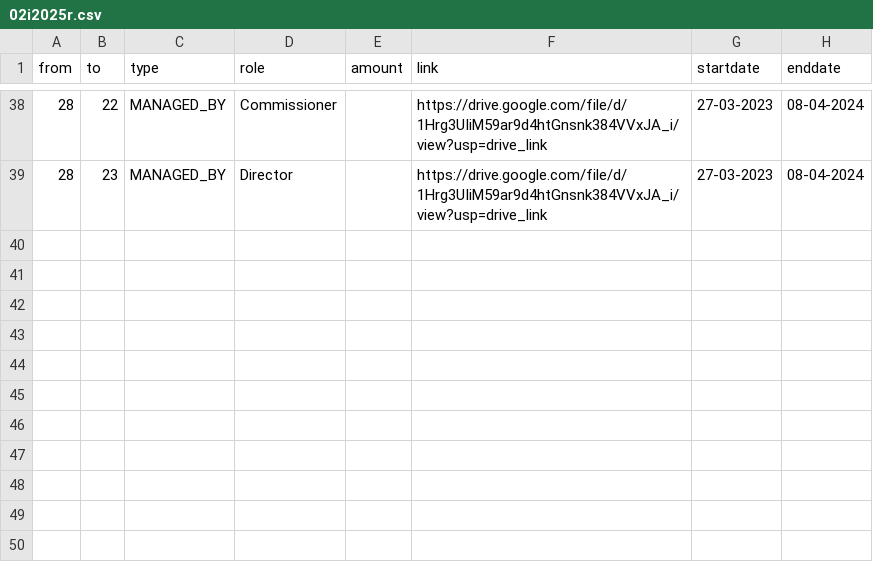
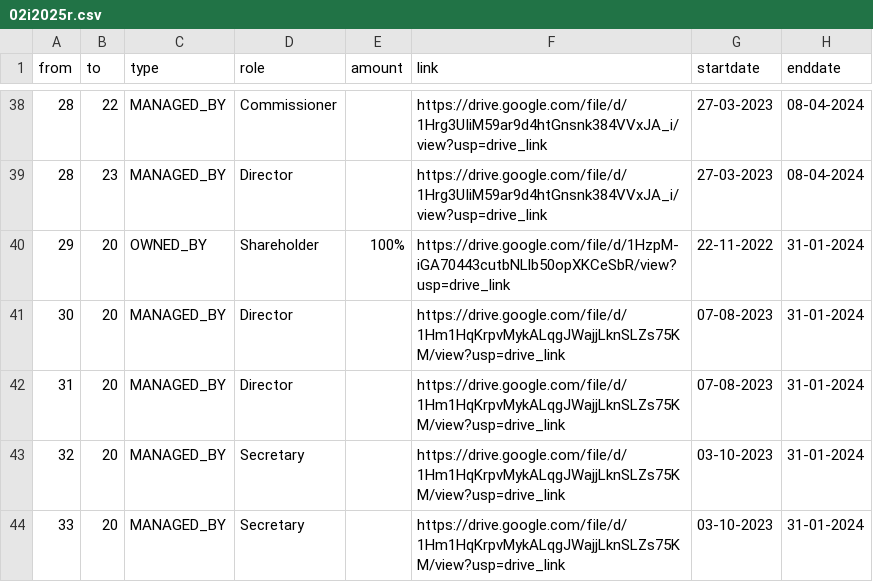
Before and after one commit to aegean8095/rumahkerumah, a CSV file: 02i2025r.csv, drawn as a sheet; only a part is shown, gaps mark what is left out.

Commit message:
Update 02i2025r.csv

```diff
--- a/02i2025r.csv
+++ b/02i2025r.csv
@@ -39 +39,6 @@ from,to,type,role,amount,link,startdate,enddate
 28,23,MANAGED_BY,Director,,https://drive.google.com/file/d/1Hrg3UIiM59ar9d4htGnsnk384VVxJA_i/view?usp=drive_link,27-03-2023,08-04-2024
+29,20,OWNED_BY,Shareholder,100%,https://drive.google.com/file/d/1HzpM-iGA70443cutbNLlb50opXKCeSbR/view?usp=drive_link,22-11-2022,31-01-2024
+30,20,MANAGED_BY,Director,,https://drive.google.com/file/d/1Hm1HqKrpvMykALqgJWajjLknSLZs75KM/view?usp=drive_link,07-08-2023,31-01-2024
+31,20,MANAGED_BY,Director,,https://drive.google.com/file/d/1Hm1HqKrpvMykALqgJWajjLknSLZs75KM/view?usp=drive_link,07-08-2023,31-01-2024
+32,20,MANAGED_BY,Secretary,,https://drive.google.com/file/d/1Hm1HqKrpvMykALqgJWajjLknSLZs75KM/view?usp=drive_link,03-10-2023,31-01-2024
+33,20,MANAGED_BY,Secretary,,https://drive.google.com/file/d/1Hm1HqKrpvMykALqgJWajjLknSLZs75KM/view?usp=drive_link,03-10-2023,31-01-2024
```
